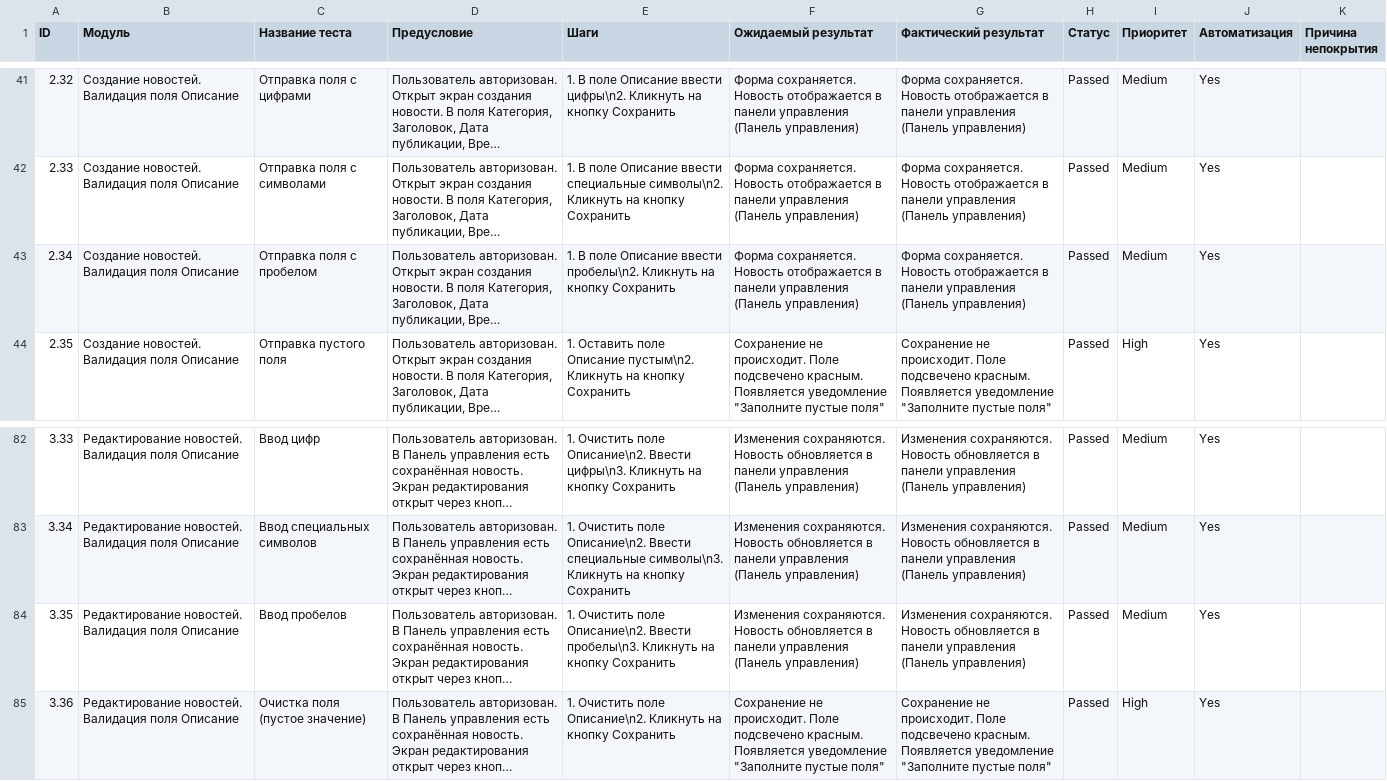
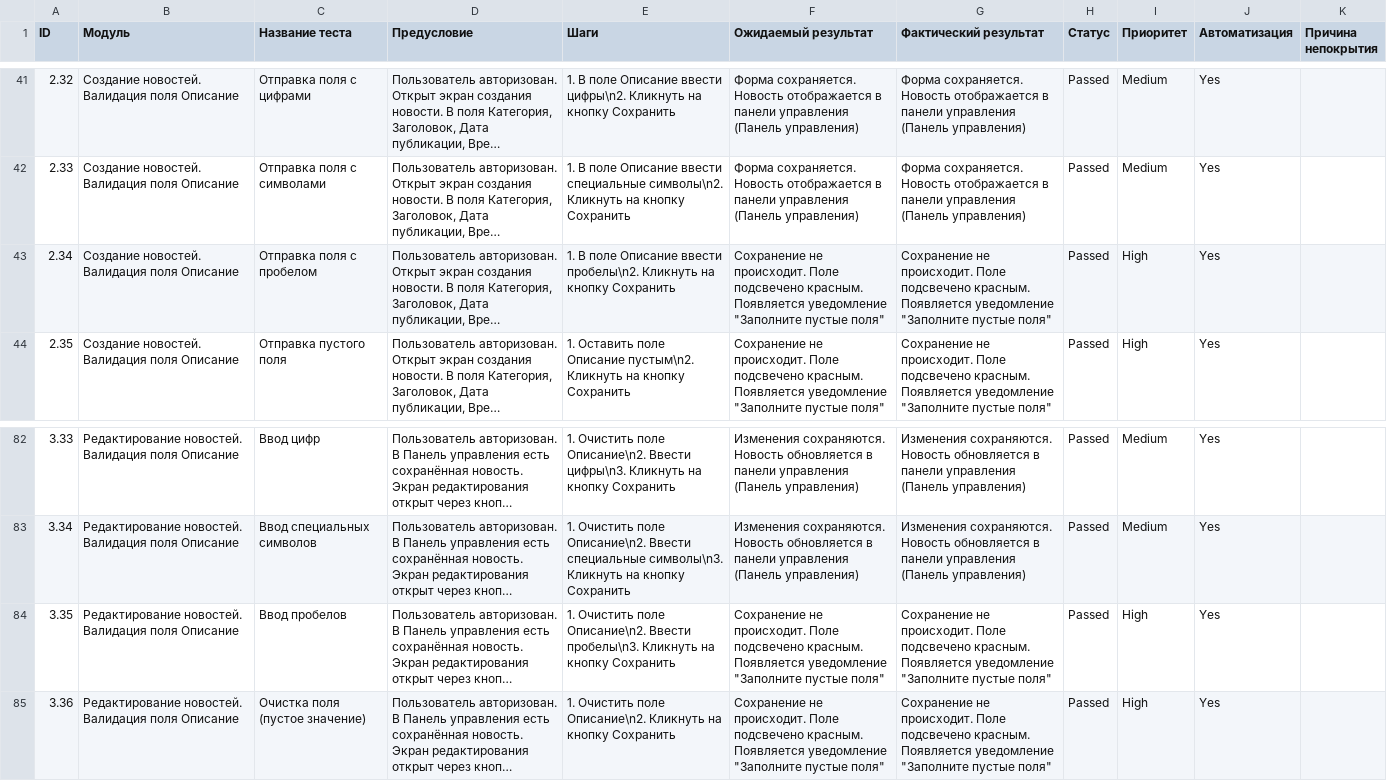
Before and after one commit to Aluwian/qamid-diplom, a CSV file: Cases.csv, drawn as a sheet; only a part is shown, gaps mark what is left out; long unchanged cells end in …; the diff names each change by its address in the sheet, - before the commit and + after, or states it on an @@ line.

Commit message:
Добавлены тесты на валидацию поля описание при создании новости. Исправлен метод ввода для ввода длинного текста

```diff
--- a/Cases.csv
+++ b/Cases.csv
-F43 (Ожидаемый результат): Форма сохраняется. Новость отображается в панели управления (Панель управления)
+F43 (Ожидаемый результат): Сохранение не происходит. Поле подсвечено красным. Появляется уведомление "Заполните пустые поля"
-G43 (Фактический результат): Форма сохраняется. Новость отображается в панели управления (Панель управления)
+G43 (Фактический результат): Сохранение не происходит. Поле подсвечено красным. Появляется уведомление "Заполните пустые поля"
-I43 (Приоритет): Medium
+I43 (Приоритет): High
-F84 (Ожидаемый результат): Изменения сохраняются. Новость обновляется в панели управления (Панель управления)
+F84 (Ожидаемый результат): Сохранение не происходит. Поле подсвечено красным. Появляется уведомление "Заполните пустые поля"
-G84 (Фактический результат): Изменения сохраняются. Новость обновляется в панели управления (Панель управления)
+G84 (Фактический результат): Сохранение не происходит. Поле подсвечено красным. Появляется уведомление "Заполните пустые поля"
-I84 (Приоритет): Medium
+I84 (Приоритет): High
```
Also changed, not shown: 3 other files.
